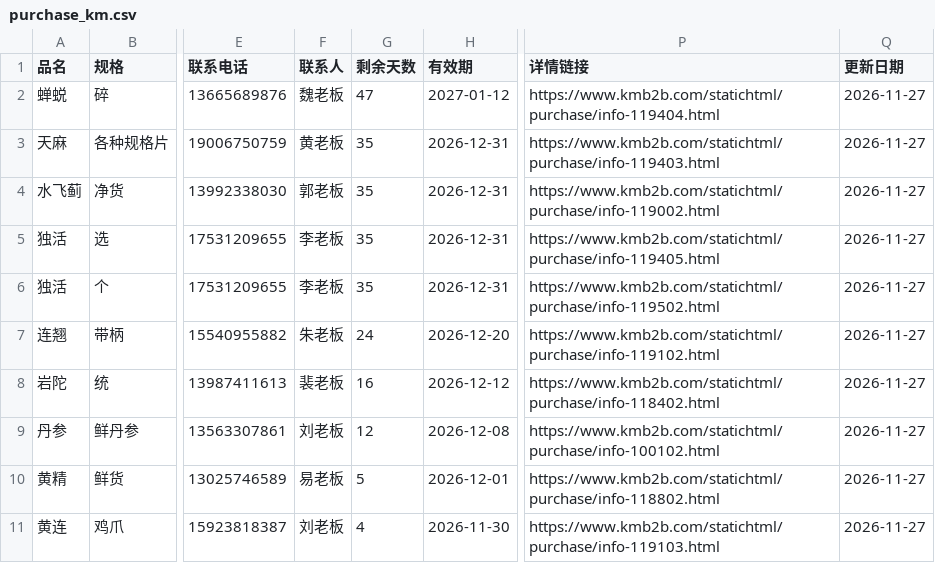
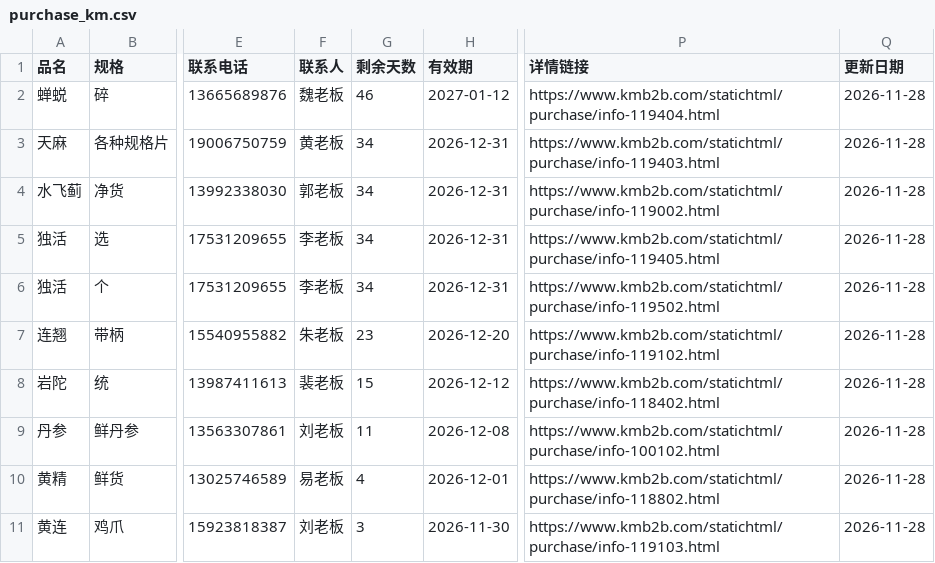
Before and after one commit to 61554799Hfind/medicine-grab, a CSV file: purchase_km.csv, drawn as a sheet; only a part is shown, gaps mark what is left out; the diff names each change by its address in the sheet, - before the commit and + after, or states it on an @@ line.

Commit message:
康美需求自动更新 2026-11-28

```diff
--- a/purchase_km.csv
+++ b/purchase_km.csv
-G2 (剩余天数): 47
+G2 (剩余天数): 46
-Q2:Q11 (更新日期): 2026-11-27
+Q2:Q11 (更新日期): 2026-11-28
-G3:G6 (剩余天数): 35
+G3:G6 (剩余天数): 34
-G7 (剩余天数): 24
+G7 (剩余天数): 23
-G8 (剩余天数): 16
+G8 (剩余天数): 15
-G9 (剩余天数): 12
+G9 (剩余天数): 11
-G10 (剩余天数): 5
+G10 (剩余天数): 4
-G11 (剩余天数): 4
+G11 (剩余天数): 3
```
